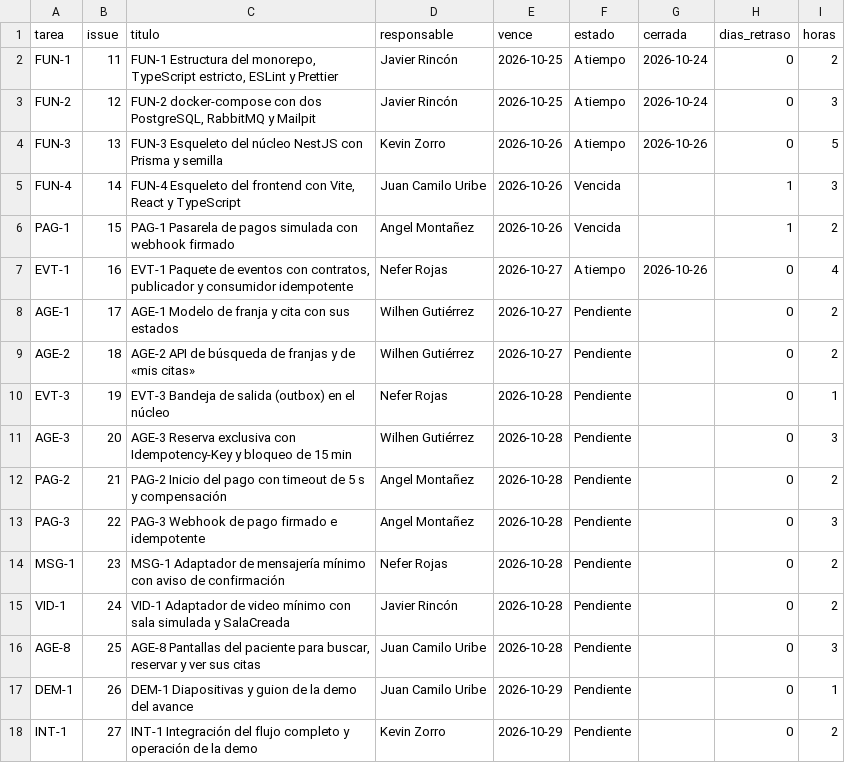
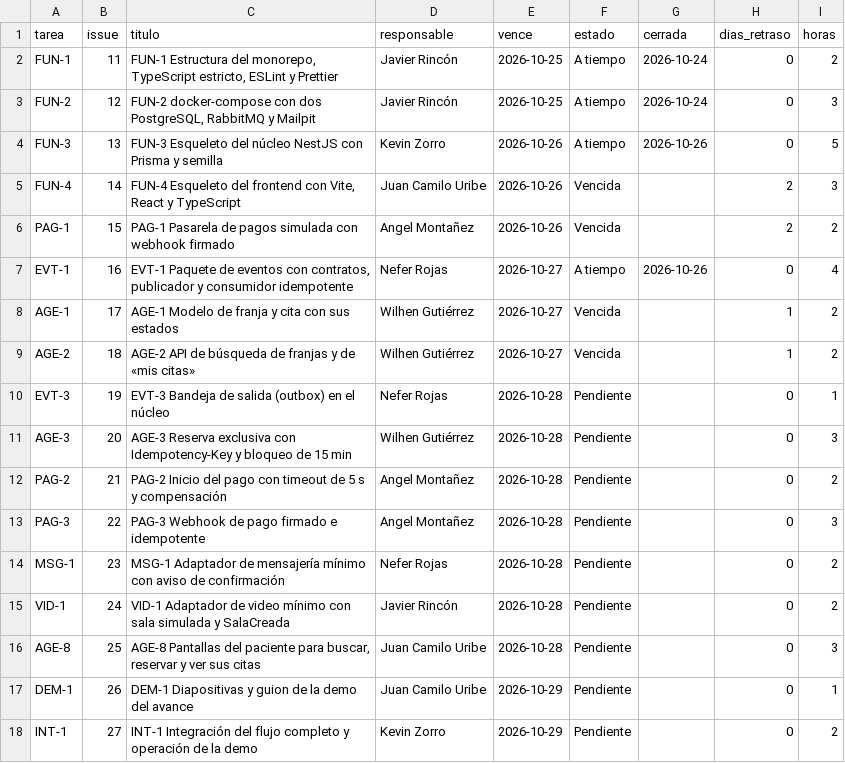
Before and after one commit to KevinZorro/Grupo-4.-Arquitectura-de-Software, a CSV file: matriz-fechas.csv, drawn as a sheet.

```diff
--- a/matriz-fechas.csv
+++ b/matriz-fechas.csv
@@ -4,7 +4,7 @@ FUN-2,12,"FUN-2 docker-compose con dos PostgreSQL, RabbitMQ y Mailpit",Javier Ri
 FUN-3,13,FUN-3 Esqueleto del núcleo NestJS con Prisma y semilla,Kevin Zorro,2026-10-26,A tiempo,2026-10-26,0,5
-FUN-4,14,"FUN-4 Esqueleto del frontend con Vite, React y TypeScript",Juan Camilo Uribe,2026-10-26,Vencida,,1,3
-PAG-1,15,PAG-1 Pasarela de pagos simulada con webhook firmado,Angel Montañez,2026-10-26,Vencida,,1,2
+FUN-4,14,"FUN-4 Esqueleto del frontend con Vite, React y TypeScript",Juan Camilo Uribe,2026-10-26,Vencida,,2,3
+PAG-1,15,PAG-1 Pasarela de pagos simulada con webhook firmado,Angel Montañez,2026-10-26,Vencida,,2,2
 EVT-1,16,"EVT-1 Paquete de eventos con contratos, publicador y consumidor idempotente",Nefer Rojas,2026-10-27,A tiempo,2026-10-26,0,4
-AGE-1,17,AGE-1 Modelo de franja y cita con sus estados,Wilhen Gutiérrez,2026-10-27,Pendiente,,0,2
-AGE-2,18,AGE-2 API de búsqueda de franjas y de «mis citas»,Wilhen Gutiérrez,2026-10-27,Pendiente,,0,2
+AGE-1,17,AGE-1 Modelo de franja y cita con sus estados,Wilhen Gutiérrez,2026-10-27,Vencida,,1,2
+AGE-2,18,AGE-2 API de búsqueda de franjas y de «mis citas»,Wilhen Gutiérrez,2026-10-27,Vencida,,1,2
 EVT-3,19,EVT-3 Bandeja de salida (outbox) en el núcleo,Nefer Rojas,2026-10-28,Pendiente,,0,1
```
Also changed, not shown: 1 other file.
